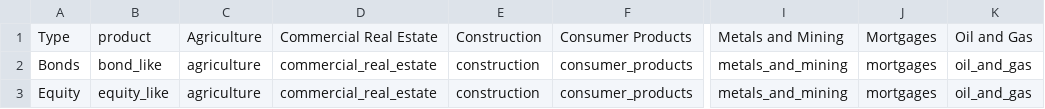
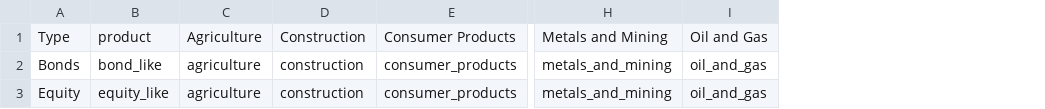
Before and after one commit to JohnAdders/climate_narrative, a CSV file: inst/exposure/am_corporate.csv, drawn as a sheet; only a part is shown, gaps mark what is left out; the diff names each change by its address in the sheet, - before the commit and + after, or states it on an @@ line.

Commit message:
removed commercial RE and mortages from asset manager corporate exposure (as for banks)

```diff
--- a/inst/exposure/am_corporate.csv
+++ b/inst/exposure/am_corporate.csv
-column D, rows 1-3: Commercial Real Estate | commercial_real_estate | commercial_real_estate
-column J, rows 1-3: Mortgages | mortgages | mortgages
```
Also changed, not shown: 1 other file.
